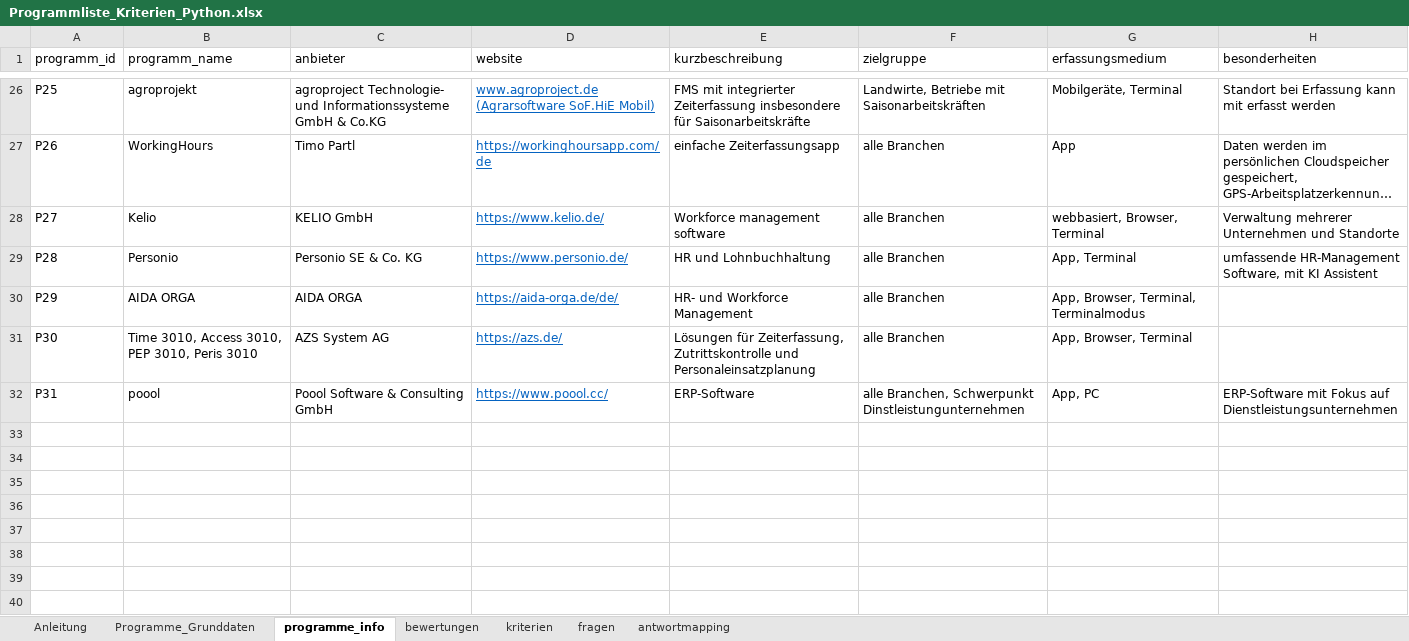
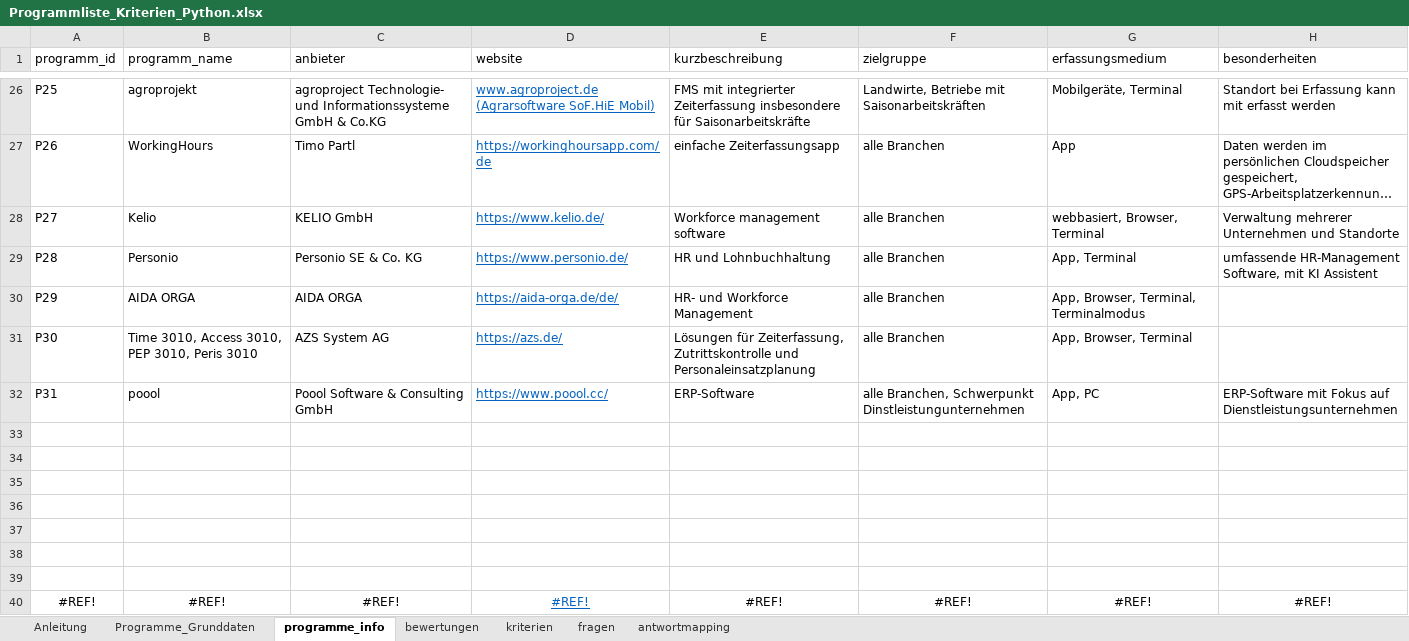
Before and after one commit to Clotti00/MatchZeit, an Excel workbook: data/Programmliste_Kriterien_Python.xlsx, sheet programme_info, drawn as a sheet; only a part is shown, gaps mark what is left out; long unchanged cells end in …; values as stored, in another font and other column widths than the file's, no borders; the diff names each change by its address in the sheet, - before the commit and + after, or states it on an @@ line.

```diff
--- a/data/Programmliste_Kriterien_Python.xlsx (sheet programme_info)
+++ b/data/Programmliste_Kriterien_Python.xlsx (sheet programme_info)
+row 33: (empty)
+row 34: (empty)
+row 35: (empty)
+row 36: (empty)
+row 37: (empty)
+row 38: (empty)
+row 39: (empty)
+row 40: #REF! | #REF! | #REF! | #REF! | #REF! | #REF! | #REF! | #REF!
```
Also changed, not shown: sheet bewertungen, sheet Programme_Grunddaten, sheet kriterien.
